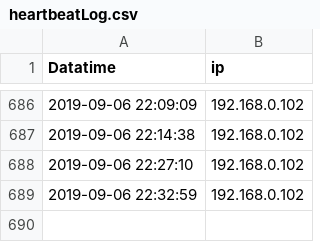
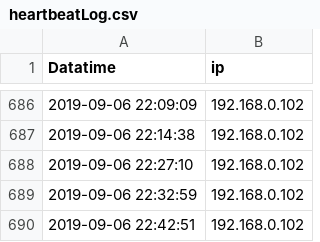
Before and after one commit to wenqingyu/raspberrypi-log, a CSV file: heartbeatLog.csv, drawn as a sheet; only a part is shown, gaps mark what is left out; the diff names each change by its address in the sheet, - before the commit and + after, or states it on an @@ line.

Commit message:
Updated By: 2019-09-06 22:42:51 - 192.168.0.102

```diff
--- a/heartbeatLog.csv
+++ b/heartbeatLog.csv
+row 690: 2019-09-06 22:42:51 | 192.168.0.102
```
